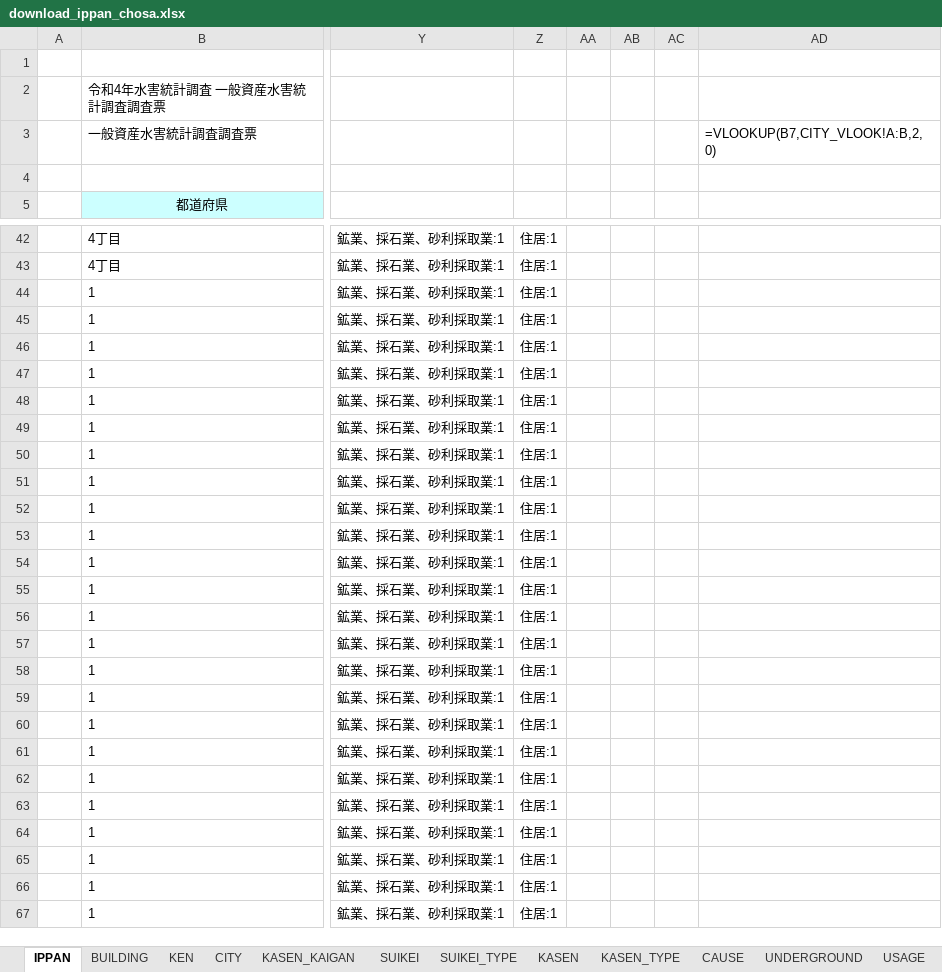
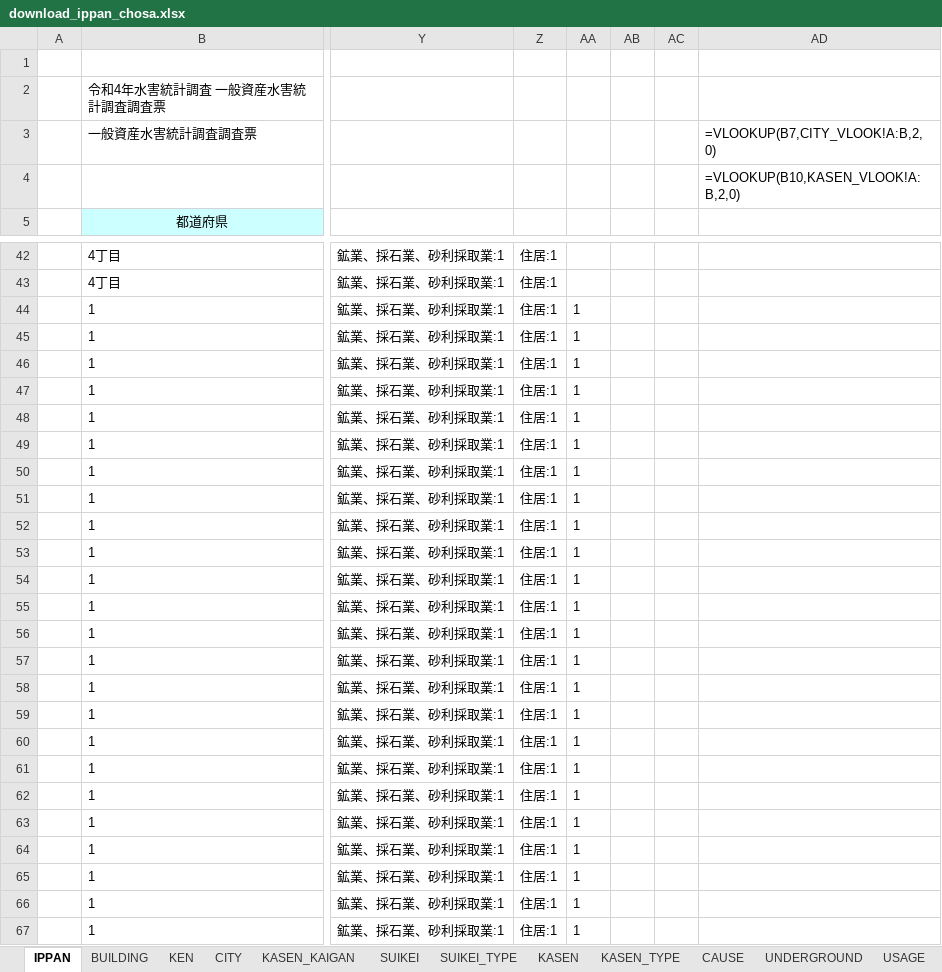
Before and after one commit to o-okada/suigai_website_2022, an Excel workbook: src/static/download_ippan_chosa.xlsx, sheet IPPAN, drawn as a sheet; only a part is shown, gaps mark what is left out; values as stored, in another font and other column widths than the file's, no borders; formulas without a stored value are shown as written; conditional formats not drawn; the diff names each change by its address in the sheet, - before the commit and + after, or states it on an @@ line.

```diff
--- a/src/static/download_ippan_chosa.xlsx (sheet IPPAN)
+++ b/src/static/download_ippan_chosa.xlsx (sheet IPPAN)
-AD4: (empty)
+AD4: =VLOOKUP(B10,KASEN_VLOOK!A:B,2,0)
-AA44:AA67: (empty)
+AA44:AA67: 1
```
Also changed, not shown: sheet KASEN_VLOOK, sheet KASEN, sheet CITY, 10 other files.
